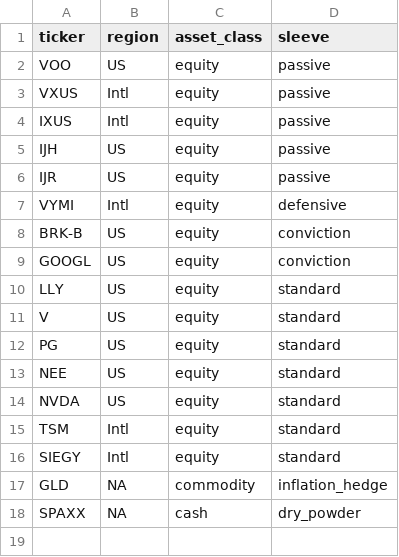
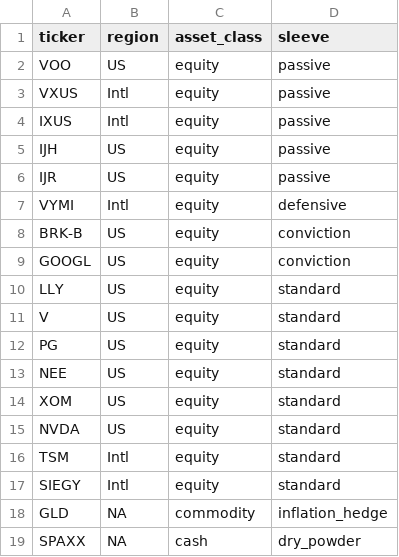
Before and after one commit to rafaelbonner526-creator/compa-warehouse, a CSV file: seeds/security_map.csv, drawn as a sheet; the diff names each change by its address in the sheet, - before the commit and + after, or states it on an @@ line.

```diff
--- a/seeds/security_map.csv
+++ b/seeds/security_map.csv
+row 14: XOM | US | equity | standard
```
Also changed, not shown: 12 other files.
